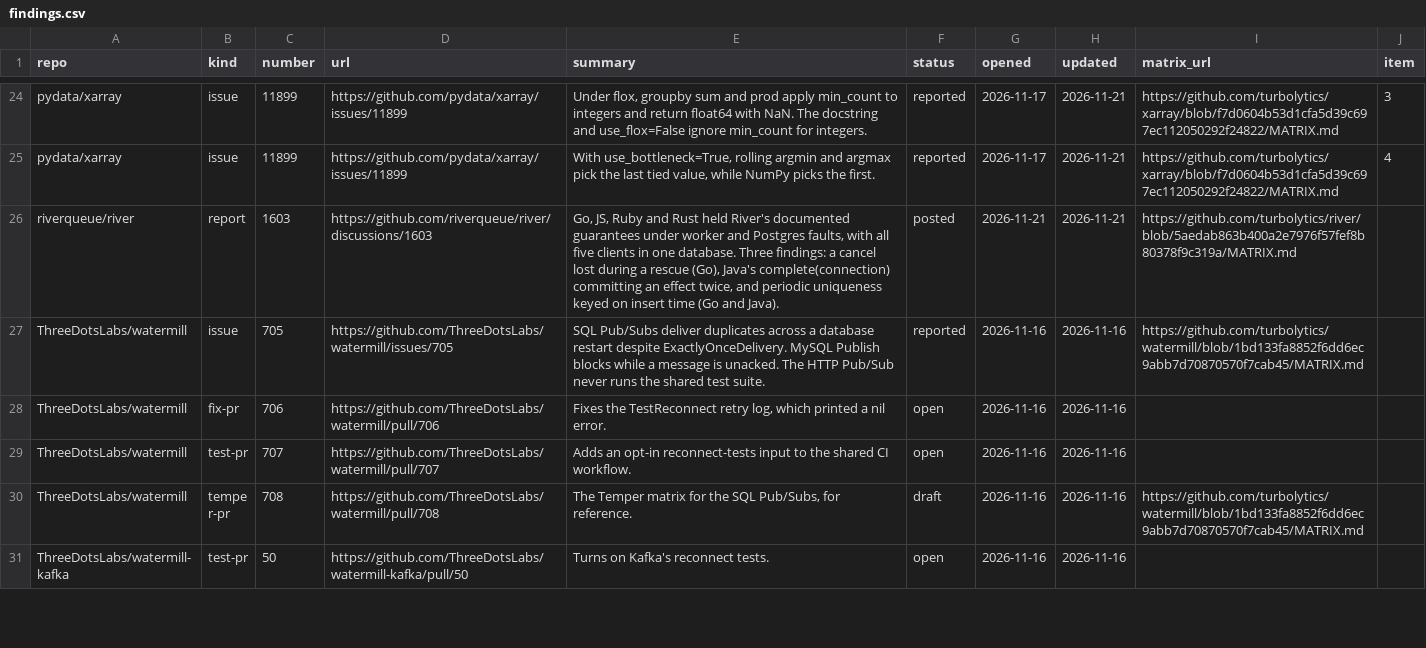
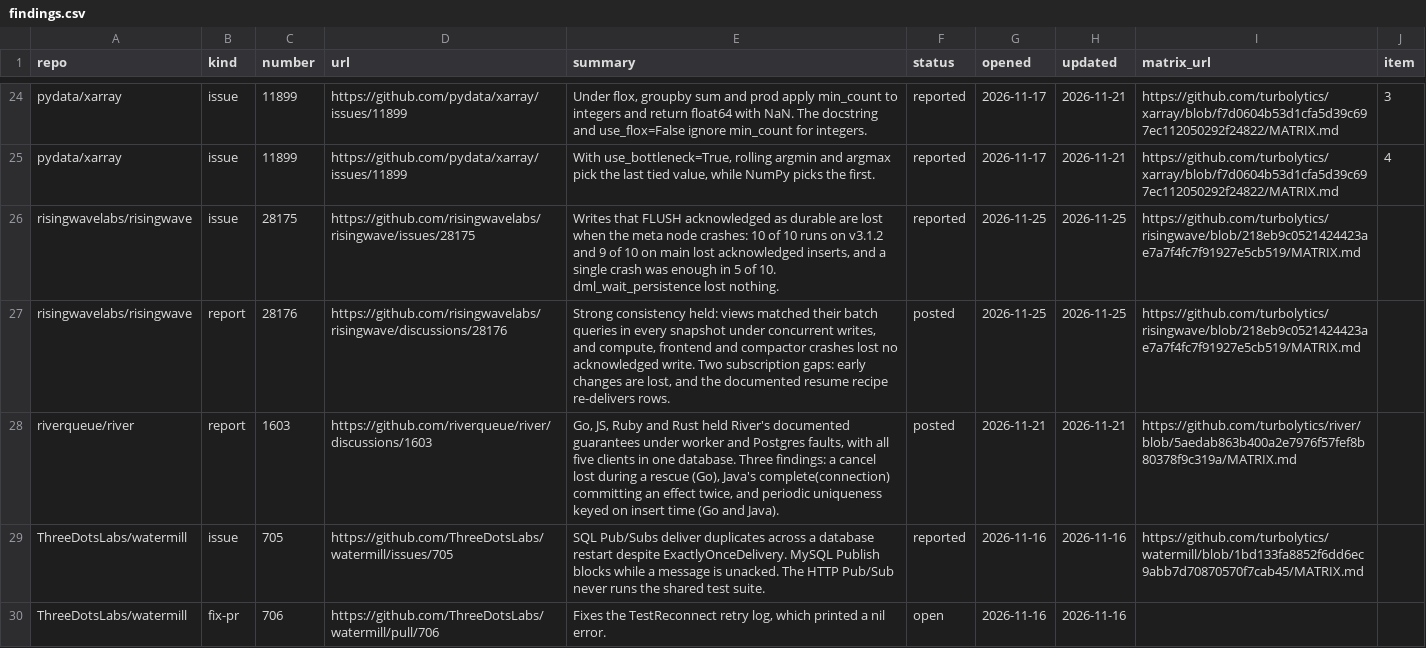
Before and after one commit to turbolytics/temper, a CSV file: findings/findings.csv, drawn as a sheet; only a part is shown, gaps mark what is left out; the shorter side is filled out with more unchanged rows; the diff names each change by its address in the sheet, - before the commit and + after, or states it on an @@ line.

Commit message:
site: RisingWave findings and a Compatibility reports section
Adds RisingWave issue #28175 and Discussion 28176 to the findings, and
features compatibility reports on the home page and first on the
contact page.

```diff
--- a/findings/findings.csv
+++ b/findings/findings.csv
+row 26: risingwavelabs/risingwave | issue | 28175 | https://github.com/risingwavelabs/risingwave/issues/28175 | Writes that FLUSH acknowledged as durable are lost when the meta node crashes: 10 of 10 runs on v3.1.2 and 9 of 10 on main lost acknowledged inserts, and a single crash was enough in 5 of 10. dml_wait_persistence lost nothing. | reported | 2026-11-25 | 2026-11-25 | https://github.com/turbolytics/risingwave/blob/218eb9c0521424423ae7a7f4fc7f91927e5cb519/MATRIX.md
+row 27: risingwavelabs/risingwave | report | 28176 | https://github.com/risingwavelabs/risingwave/discussions/28176 | Strong consistency held: views matched their batch queries in every snapshot under concurrent writes, and compute, frontend and compactor crashes lost no acknowledged write. Two subscription gaps: early changes are lost, and the documented resume recipe re-delivers rows. | posted | 2026-11-25 | 2026-11-25 | https://github.com/turbolytics/risingwave/blob/218eb9c0521424423ae7a7f4fc7f91927e5cb519/MATRIX.md
```
Also changed, not shown: findings/projects.csv, 6 other files.
